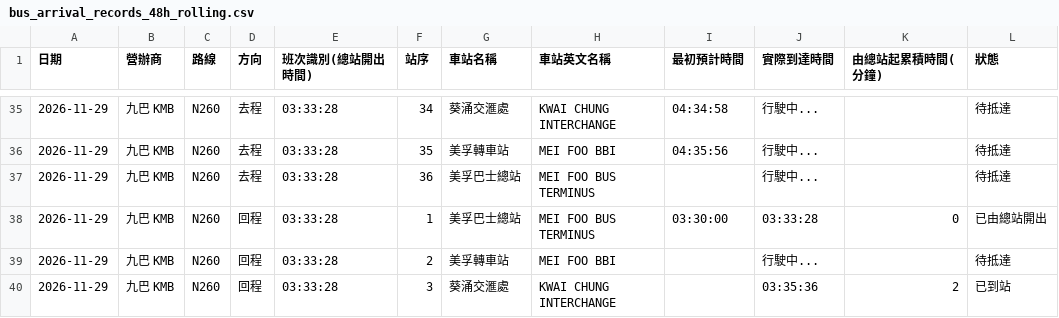
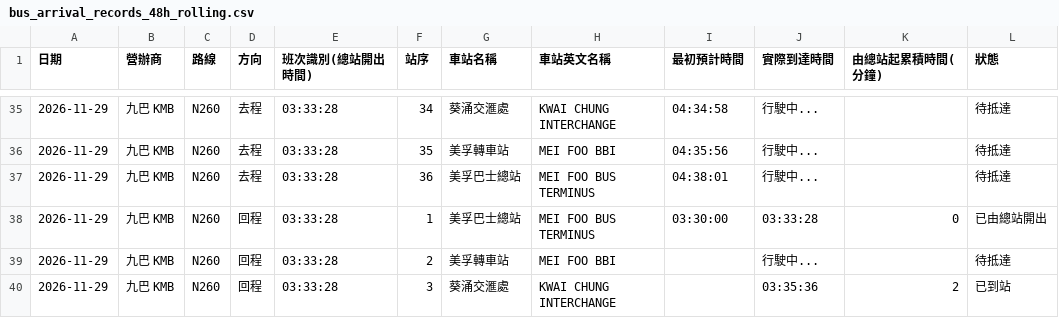
Before and after one commit to J0llibee/GRMD_FYP_Transport, a CSV file: backups/bus_arrival_records_48h_rolling.csv, drawn as a sheet; only a part is shown, gaps mark what is left out; the diff covers the shown part only.

```diff
--- a/backups/bus_arrival_records_48h_rolling.csv
+++ b/backups/bus_arrival_records_48h_rolling.csv
@@ -36,3 +36,3 @@
 2026-11-29,九巴 KMB,N260,去程,03:33:28,35,美孚轉車站,MEI FOO BBI,04:35:56,行駛中...,,待抵達
-2026-11-29,九巴 KMB,N260,去程,03:33:28,36,美孚巴士總站,MEI FOO BUS TERMINUS,,行駛中...,,待抵達
+2026-11-29,九巴 KMB,N260,去程,03:33:28,36,美孚巴士總站,MEI FOO BUS TERMINUS,04:38:01,行駛中...,,待抵達
 2026-11-29,九巴 KMB,N260,回程,03:33:28,1,美孚巴士總站,MEI FOO BUS TERMINUS,03:30:00,03:33:28,0,已由總站開出
```
Also changed, not shown: 59 edited cells elsewhere in this file.
